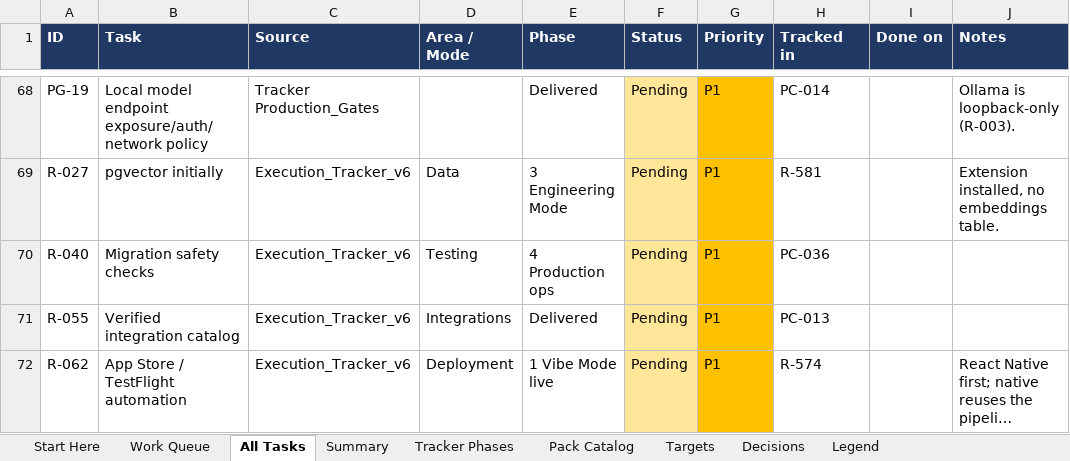
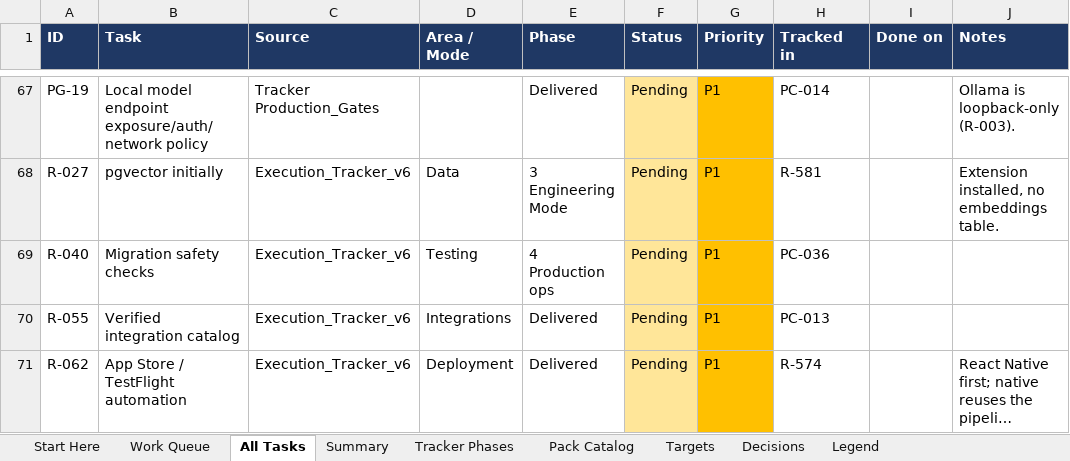
Before and after one commit to sanjeetji/OmniStackAi, an Excel workbook: R_&_D/Platform_Completion/OmniStackAI_Master_Tasks.xlsx, sheet All Tasks, drawn as a sheet; only a part is shown, gaps mark what is left out; long unchanged cells end in …; values as stored, in another font and other column widths than the file's, no borders; addresses are those after the commit; the diff covers the shown part only; the diff names each change by its address in the sheet, - before the commit and + after, or states it on an @@ line.

```diff
--- a/R_&_D/Platform_Completion/OmniStackAI_Master_Tasks.xlsx (sheet All Tasks)
+++ b/R_&_D/Platform_Completion/OmniStackAI_Master_Tasks.xlsx (sheet All Tasks)
-E71 (Phase): 1 Vibe Mode live
+E71 (Phase): Delivered
```
Also changed, not shown: 1 added row, 1 removed row and 2 edited cells elsewhere in this sheet, sheet Summary, sheet Work Queue, 21 other files.
